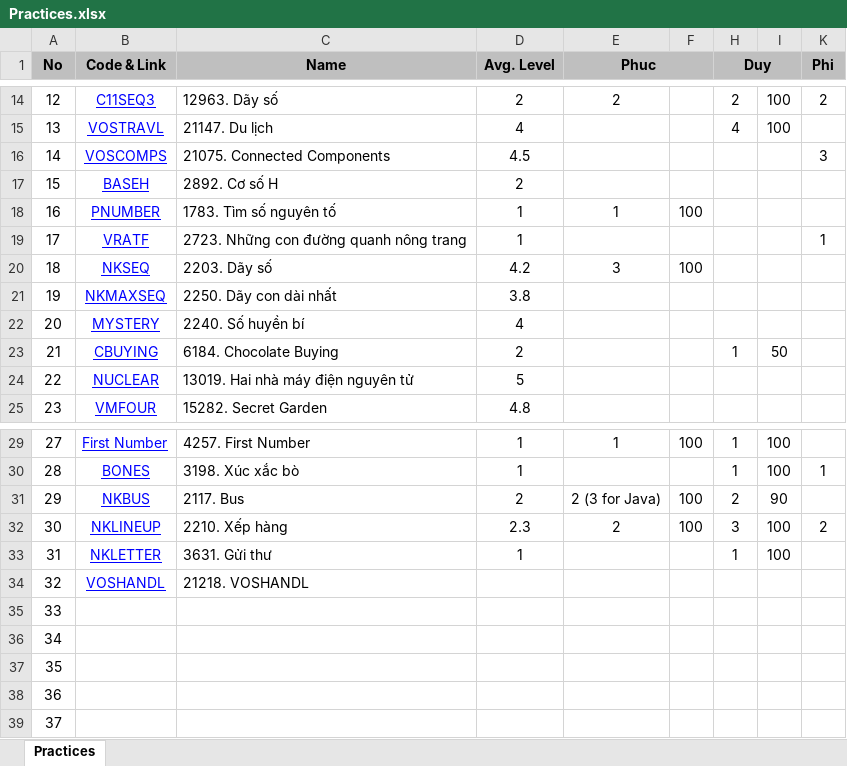
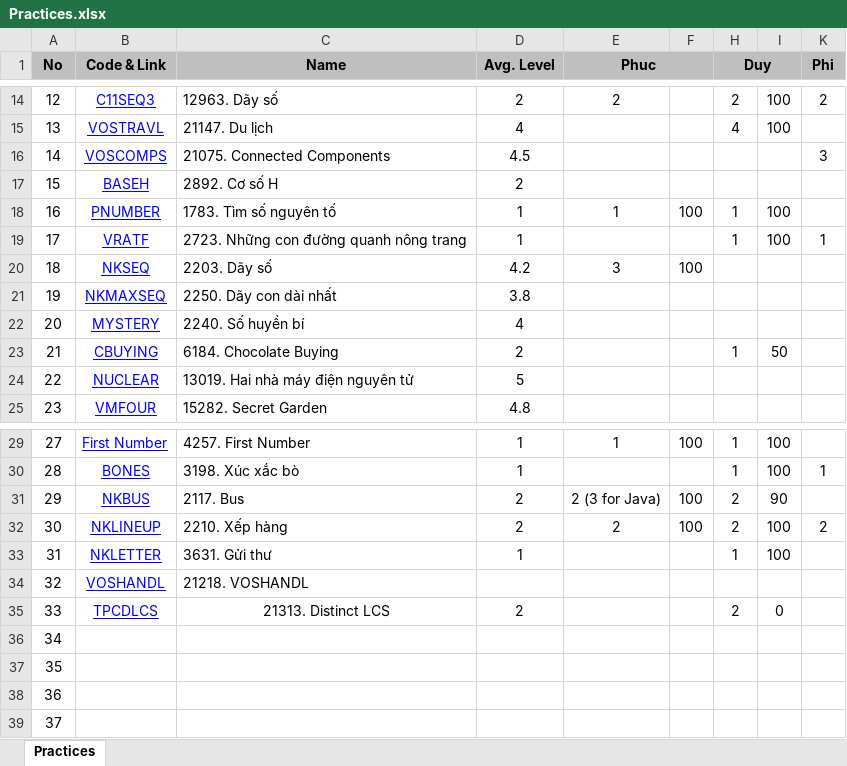
Before and after one commit to haminhngoc/Programming, an Excel workbook: Olympic-2014/Practices.xlsx, sheet Practices, drawn as a sheet; only a part is shown, gaps mark what is left out; values as stored, in another font and other column widths than the file's, no borders; the diff names each change by its address in the sheet, - before the commit and + after, or states it on an @@ line.

```diff
--- a/Olympic-2014/Practices.xlsx (sheet Practices)
+++ b/Olympic-2014/Practices.xlsx (sheet Practices)
-H18:H19 (Duy): (empty)
+H18:H19 (Duy): 1
-I18:I19: (empty)
+I18:I19: 100
-D32 (Avg. Level): 2.3
+D32 (Avg. Level): 2
-H32 (Duy): 3
+H32 (Duy): 2
-B35 (Code & Link): (empty)
+B35 (Code & Link): TPCDLCS
-C35 (Name): (empty)
+C35 (Name): 21313. Distinct LCS
-D35 (Avg. Level): (empty)
+D35 (Avg. Level): 2
-H35 (Duy): (empty)
+H35 (Duy): 2
-I35: (empty)
+I35: 0
```
Also changed, not shown: 2 other files.
